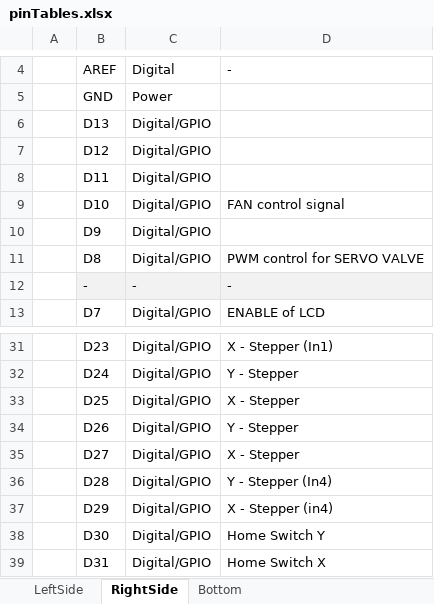
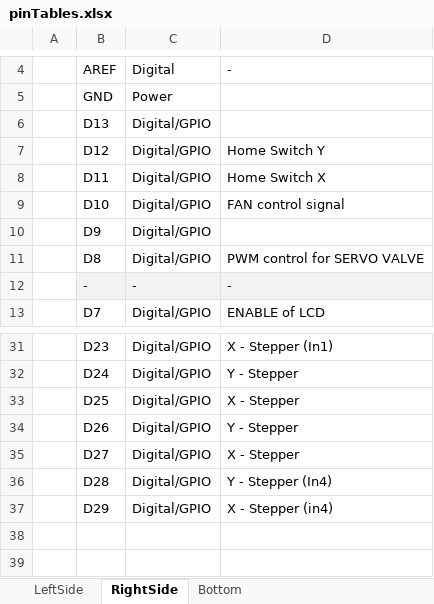
Before and after one commit to sruben1/CA-Project, an Excel workbook: docs/pinTables.xlsx, sheet RightSide, drawn as a sheet; only a part is shown, gaps mark what is left out; values as stored, in another font and other column widths than the file's, no borders; the diff names each change by its address in the sheet, - before the commit and + after, or states it on an @@ line.

```diff
--- a/docs/pinTables.xlsx (sheet RightSide)
+++ b/docs/pinTables.xlsx (sheet RightSide)
-D7: (empty)
+D7: Home Switch Y
-D8: (empty)
+D8: Home Switch X
-row 38:  | D30 | Digital/GPIO | Home Switch Y
-row 39:  | D31 | Digital/GPIO | Home Switch X
```
Also changed, not shown: 2 other files.
